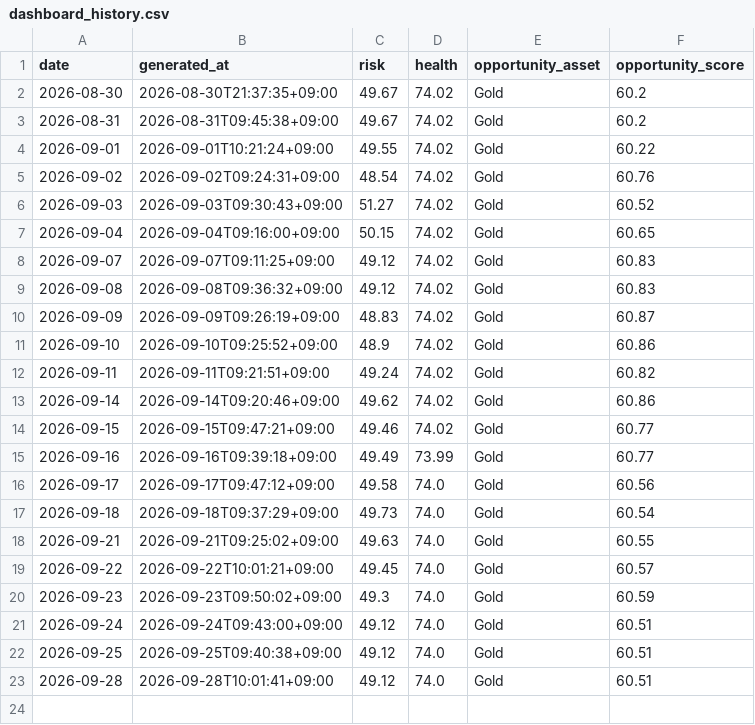
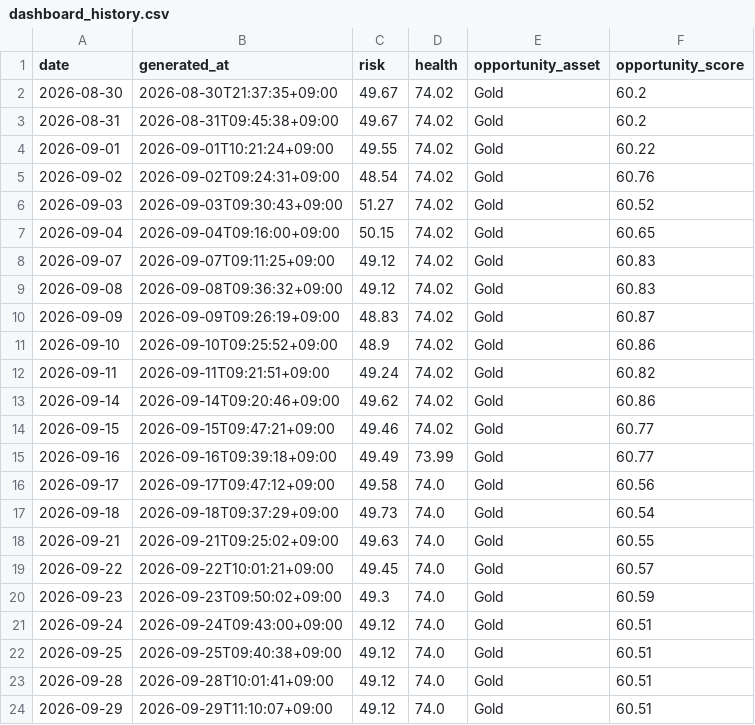
Before and after one commit to mia2628/portfolio_intelligence, a CSV file: data/dashboard_history.csv, drawn as a sheet.

```diff
--- a/data/dashboard_history.csv
+++ b/data/dashboard_history.csv
@@ -23 +23,2 @@
 2026-09-28,2026-09-28T10:01:41+09:00,49.12,74.0,Gold,60.51
+2026-09-29,2026-09-29T11:10:07+09:00,49.12,74.0,Gold,60.51
```
Also changed, not shown: 3 other files.
